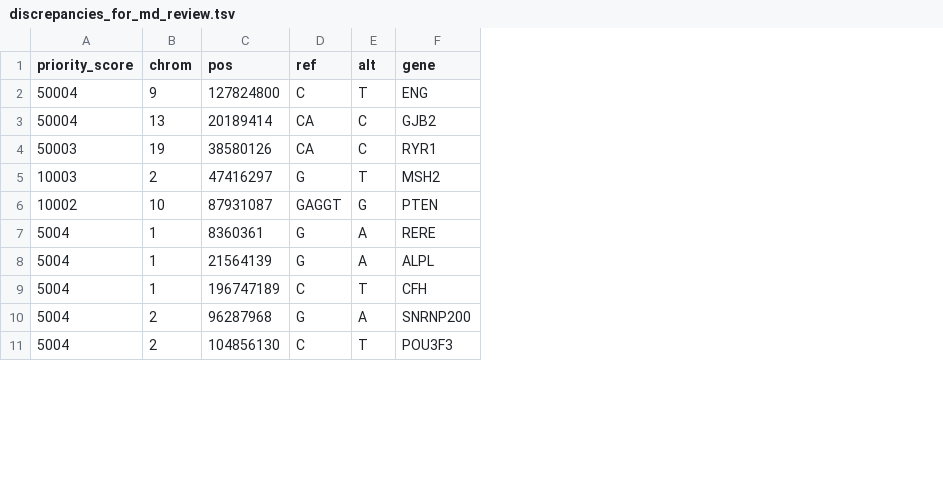
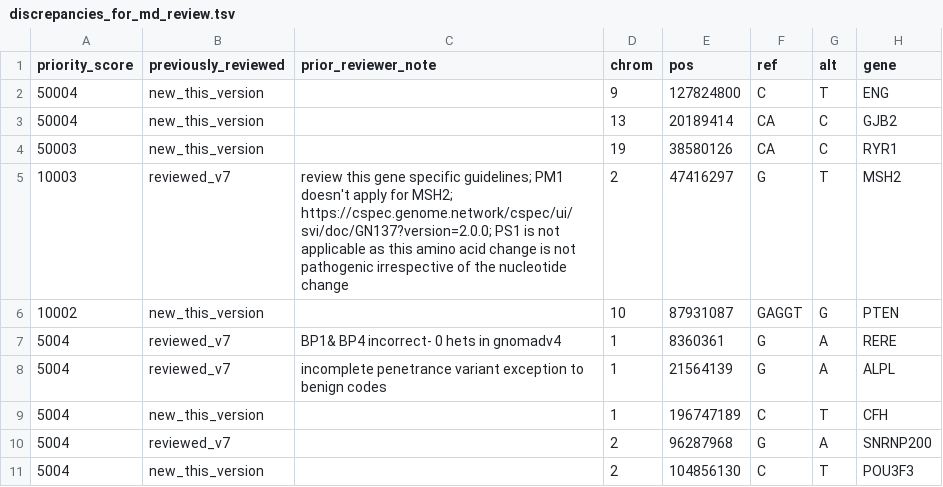
Before and after one commit to mattsolo1/fastVEP, a TSV file: data/benchmark/output_v8/discrepancies_for_md_review.tsv, drawn as a sheet; only a part is shown; the diff names each change by its address in the sheet, - before the commit and + after, or states it on an @@ line.

```diff
--- a/data/benchmark/output_v8/discrepancies_for_md_review.tsv
+++ b/data/benchmark/output_v8/discrepancies_for_md_review.tsv
+column B (previously_reviewed), rows 2-11: new_this_version | new_this_version | new_this_version | reviewed_v7 | new_this_version | reviewed_v7 | reviewed_v7 | new_this_version | reviewed_v7 | new_this_version
+column C (prior_reviewer_note), rows 5-8: review this gene specific guidelines; PM1 doesn't apply for MSH2; https://cspec.genome.network/cspec/ui/svi/doc/GN137?version=2.0.0; PS1 is not applicable as this amino acid change is not pathogenic irrespective of the nucleotide change |  | BP1& BP4 incorrect- 0 hets in gnomadv4 | incomplete penetrance variant exception to benign codes
```
Also changed, not shown: 3 other files.
